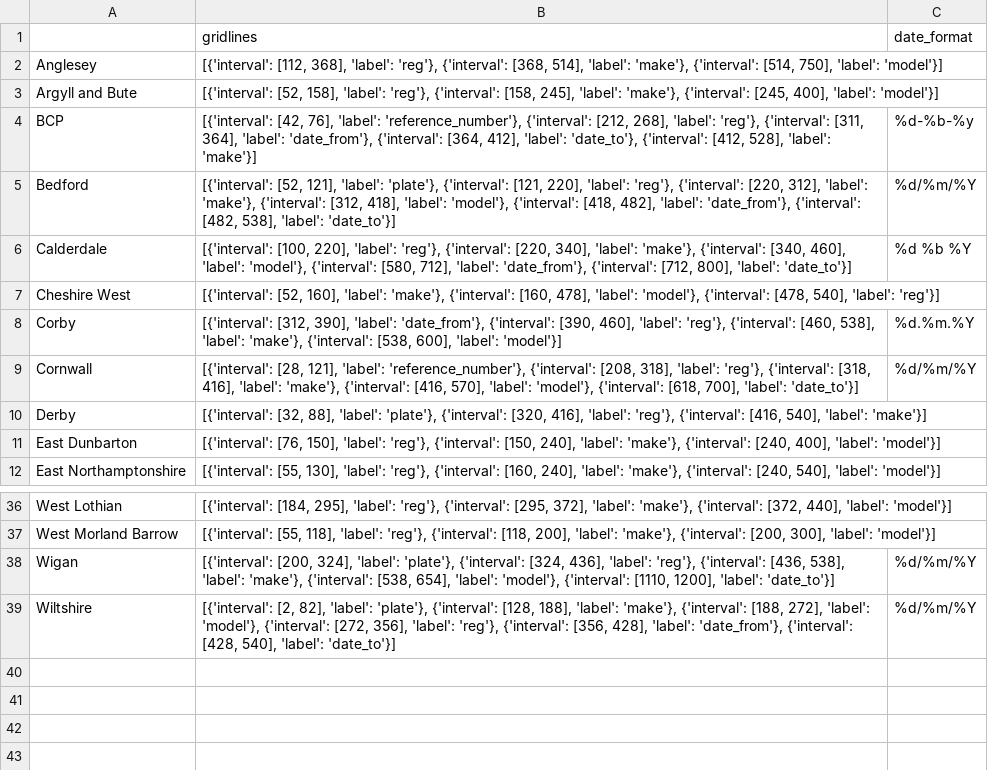
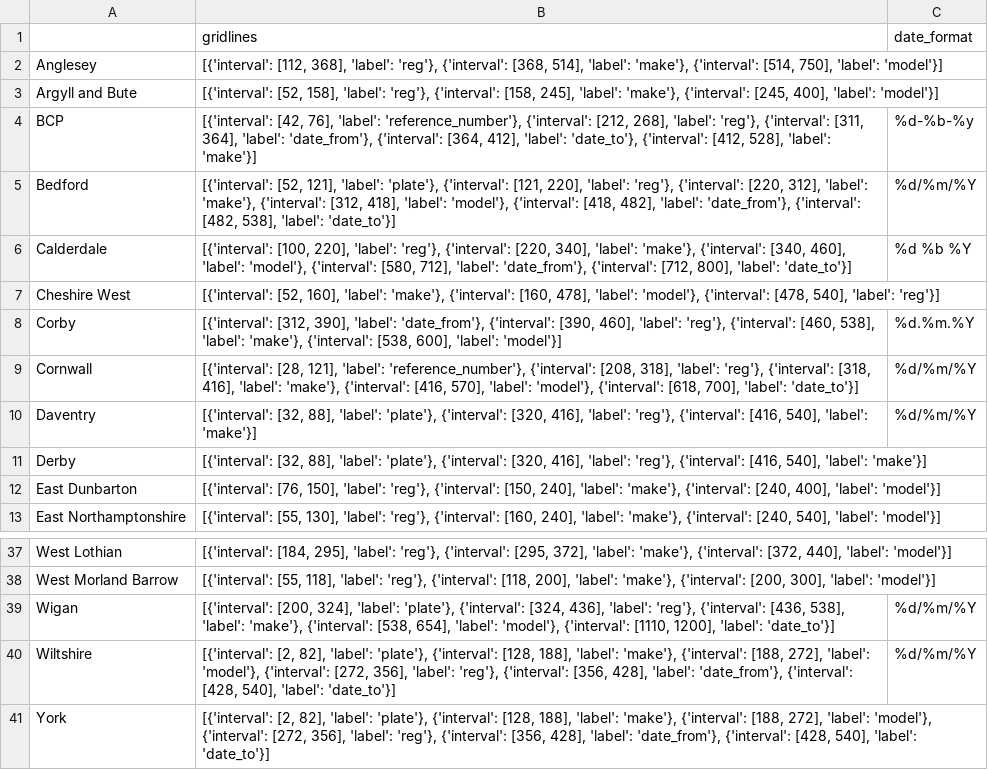
Before and after one commit to Oxford-Data-Processes/vehicle-ancestry, a CSV file: data_processor/data/pdf_config.csv, drawn as a sheet; only a part is shown, gaps mark what is left out.

Commit message:
Update configs

```diff
--- a/data_processor/data/pdf_config.csv
+++ b/data_processor/data/pdf_config.csv
@@ -9,2 +9,3 @@ Corby,"[{'interval': [312, 390], 'label': 'date_from'}, {'interval': [390, 460],
 Cornwall,"[{'interval': [28, 121], 'label': 'reference_number'}, {'interval': [208, 318], 'label': 'reg'}, {'interval': [318, 416], 'label': 'make'}, {'interval': [416, 570], 'label': 'model'}, {'interval': [618, 700], 'label': 'date_to'}]",%d/%m/%Y
+Daventry,"[{'interval': [32, 88], 'label': 'plate'}, {'interval': [320, 416], 'label': 'reg'}, {'interval': [416, 540], 'label': 'make'}]",%d/%m/%Y
 Derby,"[{'interval': [32, 88], 'label': 'plate'}, {'interval': [320, 416], 'label': 'reg'}, {'interval': [416, 540], 'label': 'make'}]",
@@ -39 +40,2 @@ Wigan,"[{'interval': [200, 324], 'label': 'plate'}, {'interval': [324, 436], 'la
 Wiltshire,"[{'interval': [2, 82], 'label': 'plate'}, {'interval': [128, 188], 'label': 'make'}, {'interval': [188, 272], 'label': 'model'}, {'interval': [272, 356], 'label': 'reg'}, {'interval': [356, 428], 'label': 'date_from'}, {'interval': [428, 540], 'label': 'date_to'}]",%d/%m/%Y
+York,"[{'interval': [2, 82], 'label': 'plate'}, {'interval': [128, 188], 'label': 'make'}, {'interval': [188, 272], 'label': 'model'}, {'interval': [272, 356], 'label': 'reg'}, {'interval': [356, 428], 'label': 'date_from'}, {'interval': [428, 540], 'label': 'date_to'}]",
```
Also changed, not shown: data_processor/data/excel_mappings.csv, 2 other files.
